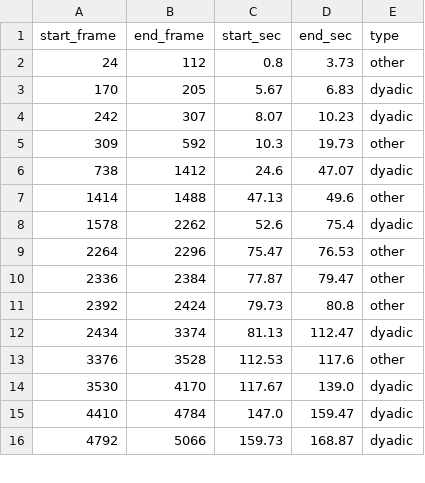
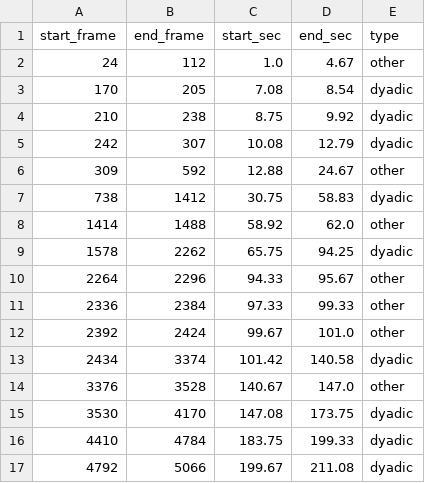
Before and after one commit to numediart/DMDC, a CSV file: V0.7DataSet/segments_video_type/6_video/scene_types_segments.csv, drawn as a sheet; only a part is shown; the diff covers the shown part only.

```diff
--- a/V0.7DataSet/segments_video_type/6_video/scene_types_segments.csv
+++ b/V0.7DataSet/segments_video_type/6_video/scene_types_segments.csv
@@ -1,16 +1,17 @@
 start_frame,end_frame,start_sec,end_sec,type
-24,112,0.8,3.73,other
-170,205,5.67,6.83,dyadic
-242,307,8.07,10.23,dyadic
-309,592,10.3,19.73,other
-738,1412,24.6,47.07,dyadic
-1414,1488,47.13,49.6,other
-1578,2262,52.6,75.4,dyadic
-2264,2296,75.47,76.53,other
-2336,2384,77.87,79.47,other
-2392,2424,79.73,80.8,other
-2434,3374,81.13,112.47,dyadic
-3376,3528,112.53,117.6,other
-3530,4170,117.67,139.0,dyadic
-4410,4784,147.0,159.47,dyadic
-4792,5066,159.73,168.87,dyadic
+24,112,1.0,4.67,other
+170,205,7.08,8.54,dyadic
+210,238,8.75,9.92,dyadic
+242,307,10.08,12.79,dyadic
+309,592,12.88,24.67,other
+738,1412,30.75,58.83,dyadic
+1414,1488,58.92,62.0,other
+1578,2262,65.75,94.25,dyadic
+2264,2296,94.33,95.67,other
+2336,2384,97.33,99.33,other
+2392,2424,99.67,101.0,other
+2434,3374,101.42,140.58,dyadic
+3376,3528,140.67,147.0,other
+3530,4170,147.08,173.75,dyadic
+4410,4784,183.75,199.33,dyadic
+4792,5066,199.67,211.08,dyadic
```
Also changed, not shown: 102 edited cells elsewhere in this file, 12 other files.
